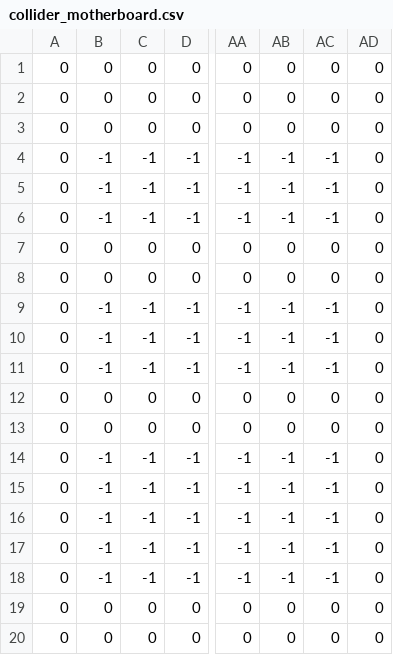
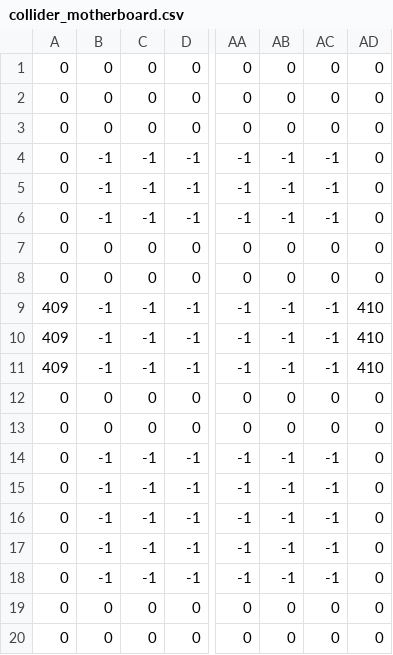
Before and after one commit to petrusmatiros/interconnected, a CSV file: assets/mapdata/collider_motherboard.csv, drawn as a sheet; only a part is shown, gaps mark what is left out; the diff names each change by its address in the sheet, - before the commit and + after, or states it on an @@ line.

```diff
--- a/assets/mapdata/collider_motherboard.csv
+++ b/assets/mapdata/collider_motherboard.csv
-A9:A11: 0
+A9:A11: 409
-AD9:AD11: 0
+AD9:AD11: 410
```
Also changed, not shown: assets/mapdata/collider_CPU.csv, assets/mapdata/collider_L1.csv, 20 other files.
